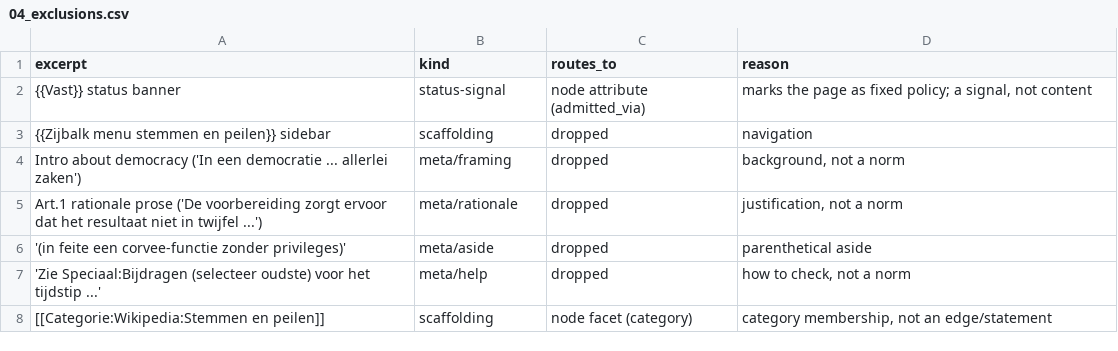
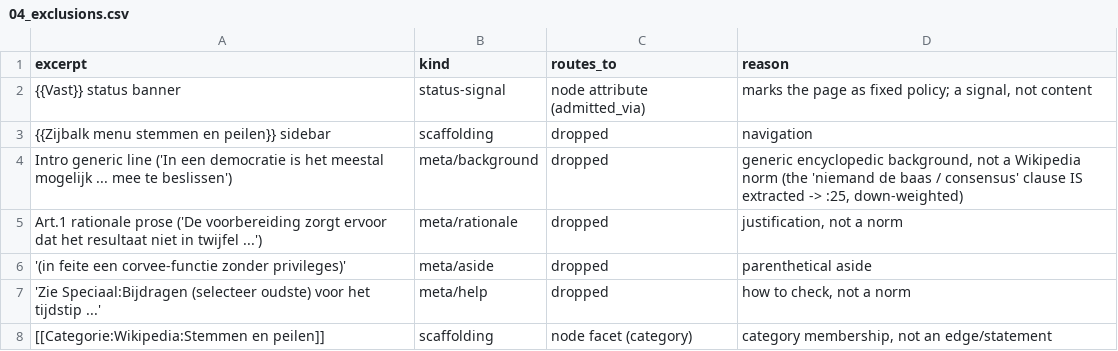
Before and after one commit to lgelauff/wikimedia-analysis, a CSV file: wikipedia-policy-change/data/exploration/nlwiki_stemprocedure/04_exclusions.csv, drawn as a sheet.

```diff
--- a/wikipedia-policy-change/data/exploration/nlwiki_stemprocedure/04_exclusions.csv
+++ b/wikipedia-policy-change/data/exploration/nlwiki_stemprocedure/04_exclusions.csv
@@ -3,3 +3,3 @@ excerpt,kind,routes_to,reason
 {{Zijbalk menu stemmen en peilen}} sidebar,scaffolding,dropped,navigation
-Intro about democracy ('In een democratie ... allerlei zaken'),meta/framing,dropped,"background, not a norm"
+Intro generic line ('In een democratie is het meestal mogelijk ... mee te beslissen'),meta/background,dropped,"generic encyclopedic background, not a Wikipedia norm (the 'niemand de baas / consensus' clause IS extracted -> :25, down-weighted)"
 Art.1 rationale prose ('De voorbereiding zorgt ervoor dat het resultaat niet in twijfel ...'),meta/rationale,dropped,"justification, not a norm"
```
Also changed, not shown: wikipedia-policy-change/data/exploration/nlwiki_stemgerechtigde_gebruikers/04_statements.csv, wikipedia-policy-change/data/exploration/nlwiki_stemprocedure/04_statements.csv, 2 other files.
